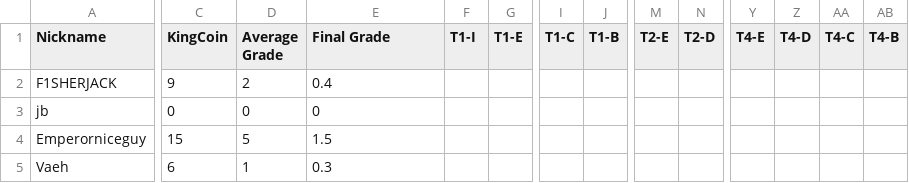
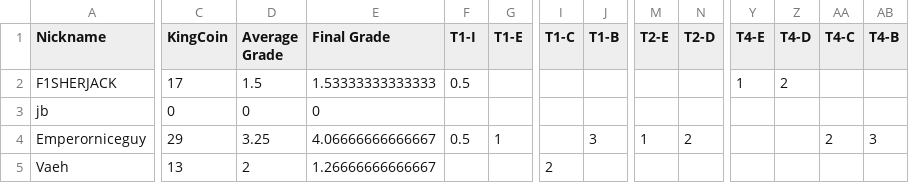
Before and after one commit to multixrulz/mr, a CSV file: 7-tech/t2/status/student-data.csv, drawn as a sheet; only a part is shown, gaps mark what is left out; the diff covers the shown part only; the diff names each change by its address in the sheet, - before the commit and + after, or states it on an @@ line.

```diff
--- a/7-tech/t2/status/student-data.csv
+++ b/7-tech/t2/status/student-data.csv
-C2 (KingCoin): 9
+C2 (KingCoin): 17
-D2 (Average Grade): 2
+D2 (Average Grade): 1.5
-E2 (Final Grade): 0.4
+E2 (Final Grade): 1.53333333333333
-F2 (T1-I): (empty)
+F2 (T1-I): 0.5
-Y2 (T4-E): (empty)
+Y2 (T4-E): 1
-Z2 (T4-D): (empty)
+Z2 (T4-D): 2
-C4 (KingCoin): 15
+C4 (KingCoin): 29
-D4 (Average Grade): 5
+D4 (Average Grade): 3.25
-E4 (Final Grade): 1.5
+E4 (Final Grade): 4.06666666666667
-F4 (T1-I): (empty)
+F4 (T1-I): 0.5
-G4 (T1-E): (empty)
+G4 (T1-E): 1
-J4 (T1-B): (empty)
+J4 (T1-B): 3
-M4 (T2-E): (empty)
+M4 (T2-E): 1
-N4 (T2-D): (empty)
+N4 (T2-D): 2
-AA4 (T4-C): (empty)
+AA4 (T4-C): 2
-AB4 (T4-B): (empty)
+AB4 (T4-B): 3
-C5 (KingCoin): 6
+C5 (KingCoin): 13
-D5 (Average Grade): 1
+D5 (Average Grade): 2
-E5 (Final Grade): 0.3
+E5 (Final Grade): 1.26666666666667
-I5 (T1-C): (empty)
+I5 (T1-C): 2
```
Also changed, not shown: 83 edited cells elsewhere in this file, 8-tech/t2/status/student-data.csv, 910b-sci/energy/status/student-data.csv, 7 other files.
